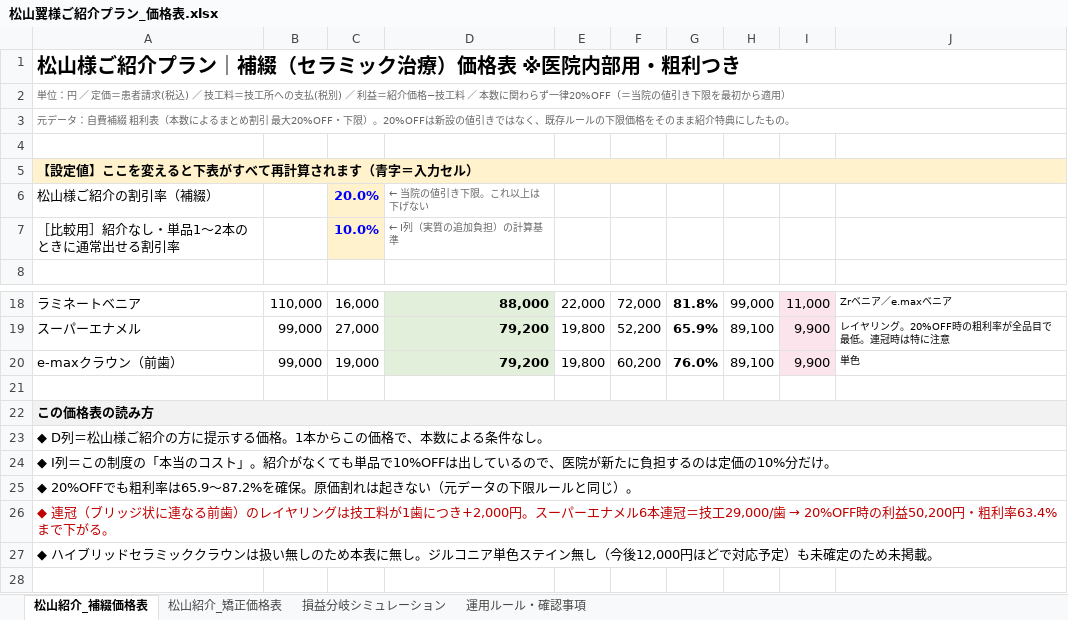
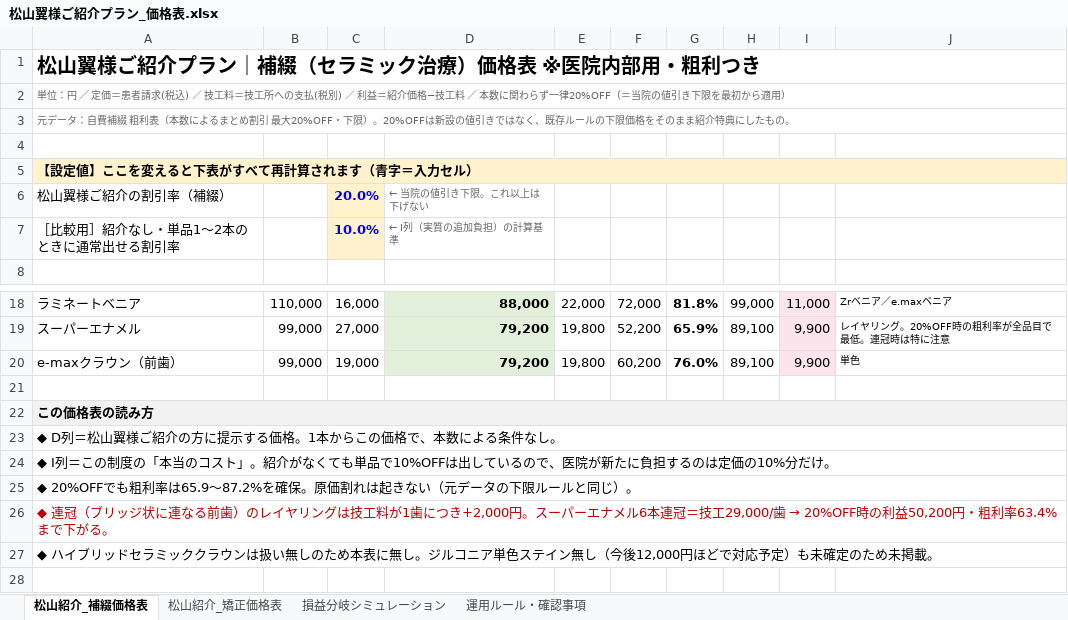
Before and after one commit to hakatastella-creator/CLAUDENOTE, an Excel workbook: docs/referral-pricing/松山翼様ご紹介プラン_価格表.xlsx, sheet 松山紹介_補綴価格表, drawn as a sheet; only a part is shown, gaps mark what is left out; values as stored, in another font and other column widths than the file's, no borders; the diff names each change by its address in the sheet, - before the commit and + after, or states it on an @@ line.

```diff
--- a/docs/referral-pricing/松山翼様ご紹介プラン_価格表.xlsx (sheet 松山紹介_補綴価格表)
+++ b/docs/referral-pricing/松山翼様ご紹介プラン_価格表.xlsx (sheet 松山紹介_補綴価格表)
-A1: 松山様ご紹介プラン｜補綴（セラミック治療）価格表 ※医院内部用・粗利つき
+A1: 松山翼様ご紹介プラン｜補綴（セラミック治療）価格表 ※医院内部用・粗利つき
-A6: 松山様ご紹介の割引率（補綴）
+A6: 松山翼様ご紹介の割引率（補綴）
-A23: ◆ D列＝松山様ご紹介の方に提示する価格。1本からこの価格で、本数による条件なし。
+A23: ◆ D列＝松山翼様ご紹介の方に提示する価格。1本からこの価格で、本数による条件なし。
```
Also changed, not shown: sheet 運用ルール・確認事項, sheet 松山紹介_矯正価格表, sheet 損益分岐シミュレーション, 8 other files.
